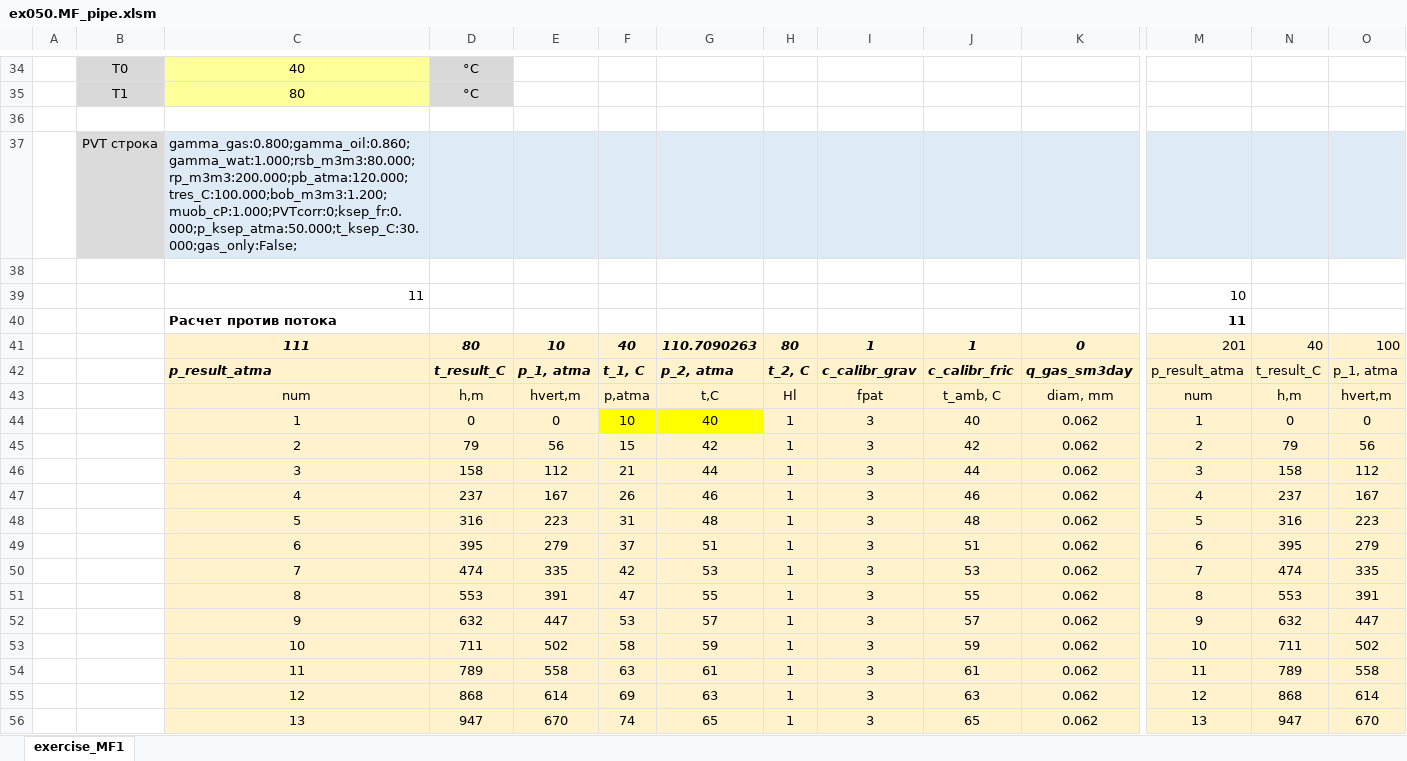
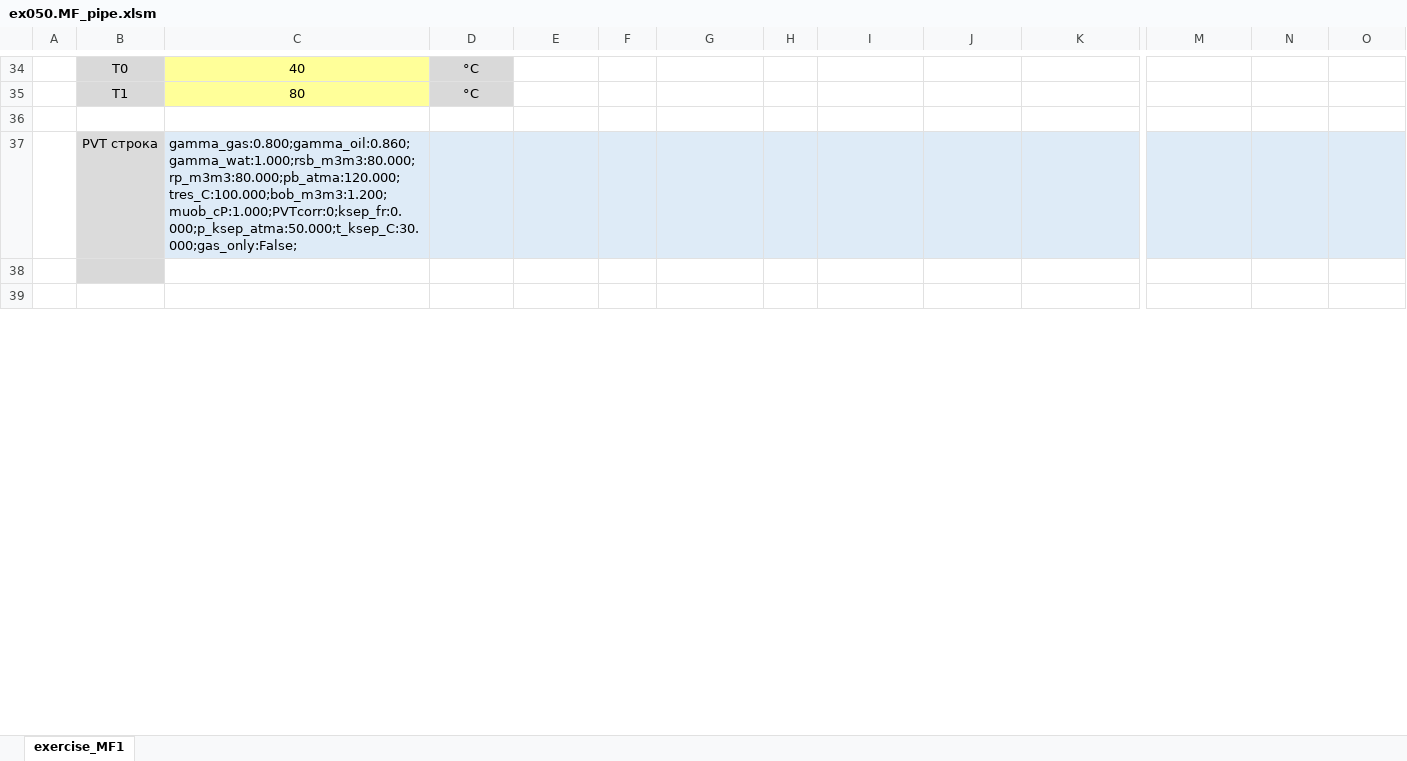
Before and after one commit to unifloc/unifloc_vba, an Excel workbook: examples/ex050.MF_pipe.xlsm, sheet exercise_MF1, drawn as a sheet; only a part is shown, gaps mark what is left out; values as stored, in another font and other column widths than the file's, no borders; charts and pictures not drawn; removed rows and columns are numbered as before the commit, all else as after; rows hold the shown columns only; the diff covers the shown part only; the diff names each change by its address in the sheet, - before the commit and + after, or states it on an @@ line.

```diff
--- a/examples/ex050.MF_pipe.xlsm (sheet exercise_MF1)
+++ b/examples/ex050.MF_pipe.xlsm (sheet exercise_MF1)
-C37: gamma_gas:0.800;gamma_oil:0.860;gamma_wat:1.000;rsb_m3m3:80.000;rp_m3m3:200.000;pb_atma:120.000;tres_C:100.000;bob_m3m3:1.200;muob_cP:1.000;PVTcorr:0;ksep_fr:0.000;p_ksep_atma:50.000;t_ksep_C:30.000;gas_only:False;
+C37: gamma_gas:0.800;gamma_oil:0.860;gamma_wat:1.000;rsb_m3m3:80.000;rp_m3m3:80.000;pb_atma:120.000;tres_C:100.000;bob_m3m3:1.200;muob_cP:1.000;PVTcorr:0;ksep_fr:0.000;p_ksep_atma:50.000;t_ksep_C:30.000;gas_only:False;
-B38 fill: none
+B38 fill: #D9D9D9
-row 39:  |  | 11 |  |  |  |  |  |  |  |  | 10
+row 39: (empty)
-row 40:  |  | Расчет против потока |  |  |  |  |  |  |  |  | 11
-row 41:  |  | 111 | 80 | 10 | 40 | 110.7090263 | 80 | 1 | 1 | 0 | 201 | 40 | 100
-row 42:  |  | p_result_atma | t_result_C | p_1, atma | t_1, C | p_2, atma | t_2, C | c_calibr_grav | c_calibr_fric | q_gas_sm3day | p_result_atma | t_result_C | p_1, atma
-row 43:  |  | num | h,m | hvert,m | p,atma | t,C | Hl | fpat | t_amb, C | diam, mm | num | h,m | hvert,m
-row 44:  |  | 1 | 0 | 0 | 10 | 40 | 1 | 3 | 40 | 0.062 | 1 | 0 | 0
-row 45:  |  | 2 | 79 | 56 | 15 | 42 | 1 | 3 | 42 | 0.062 | 2 | 79 | 56
-row 46:  |  | 3 | 158 | 112 | 21 | 44 | 1 | 3 | 44 | 0.062 | 3 | 158 | 112
-row 47:  |  | 4 | 237 | 167 | 26 | 46 | 1 | 3 | 46 | 0.062 | 4 | 237 | 167
-row 48:  |  | 5 | 316 | 223 | 31 | 48 | 1 | 3 | 48 | 0.062 | 5 | 316 | 223
-row 49:  |  | 6 | 395 | 279 | 37 | 51 | 1 | 3 | 51 | 0.062 | 6 | 395 | 279
-row 50:  |  | 7 | 474 | 335 | 42 | 53 | 1 | 3 | 53 | 0.062 | 7 | 474 | 335
-row 51:  |  | 8 | 553 | 391 | 47 | 55 | 1 | 3 | 55 | 0.062 | 8 | 553 | 391
-row 52:  |  | 9 | 632 | 447 | 53 | 57 | 1 | 3 | 57 | 0.062 | 9 | 632 | 447
-row 53:  |  | 10 | 711 | 502 | 58 | 59 | 1 | 3 | 59 | 0.062 | 10 | 711 | 502
-row 54:  |  | 11 | 789 | 558 | 63 | 61 | 1 | 3 | 61 | 0.062 | 11 | 789 | 558
-row 55:  |  | 12 | 868 | 614 | 69 | 63 | 1 | 3 | 63 | 0.062 | 12 | 868 | 614
-row 56:  |  | 13 | 947 | 670 | 74 | 65 | 1 | 3 | 65 | 0.062 | 13 | 947 | 670
```
Also changed, not shown: 29 added rows, 12 removed rows, 23 edited cells, cell formats and merged cells elsewhere in this sheet, charts or pictures, examples/ex051.MF_pipeline.xlsm, 3 other files.
